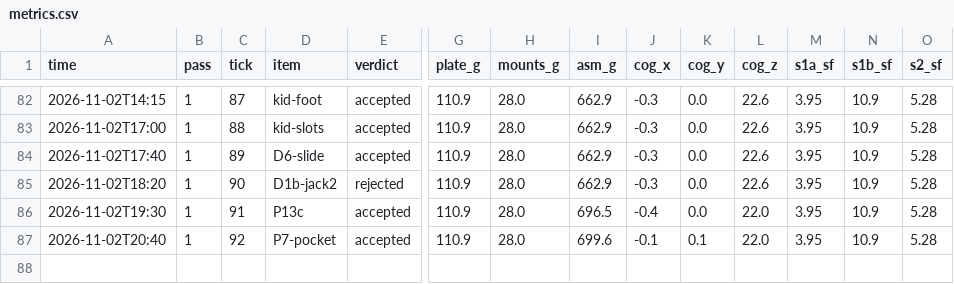
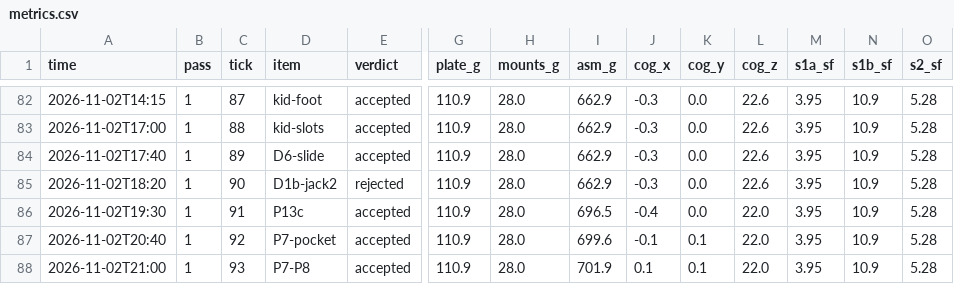
Before and after one commit to 0mdb/robot-buddy, a CSV file: docs/cad/loop/metrics.csv, drawn as a sheet; only a part is shown, gaps mark what is left out; rows hold the shown columns only; the diff names each change by its address in the sheet, - before the commit and + after, or states it on an @@ line.

```diff
--- a/docs/cad/loop/metrics.csv
+++ b/docs/cad/loop/metrics.csv
+row 88: 2026-11-02T21:00 | 1 | 93 | P7-P8 | accepted | 110.9 | 28.0 | 701.9 | 0.1 | 0.1 | 22.0 | 3.95 | 10.9 | 5.28
```
Also changed, not shown: 15 other files.
